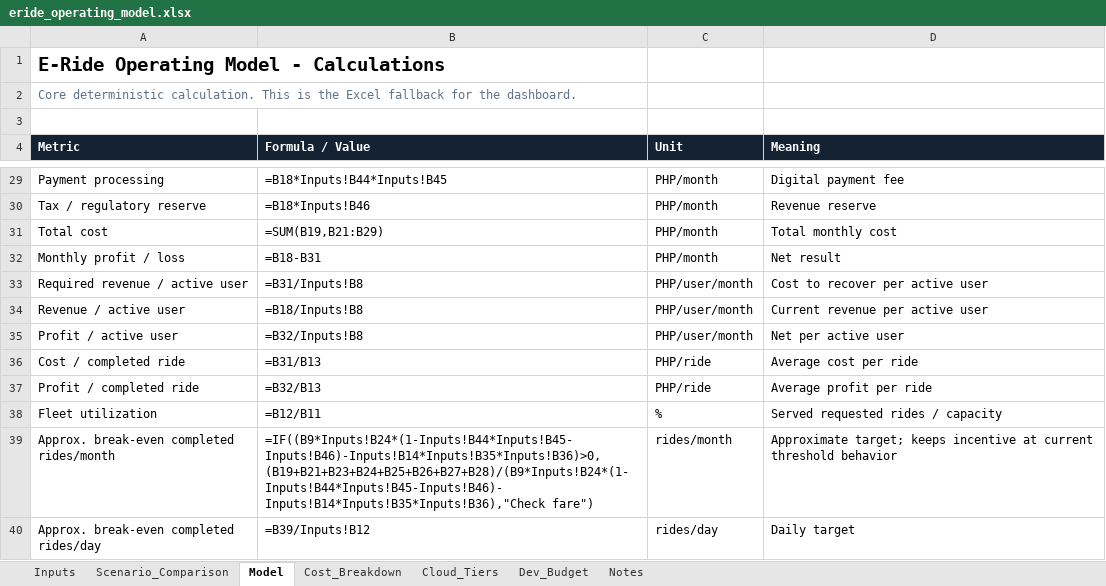
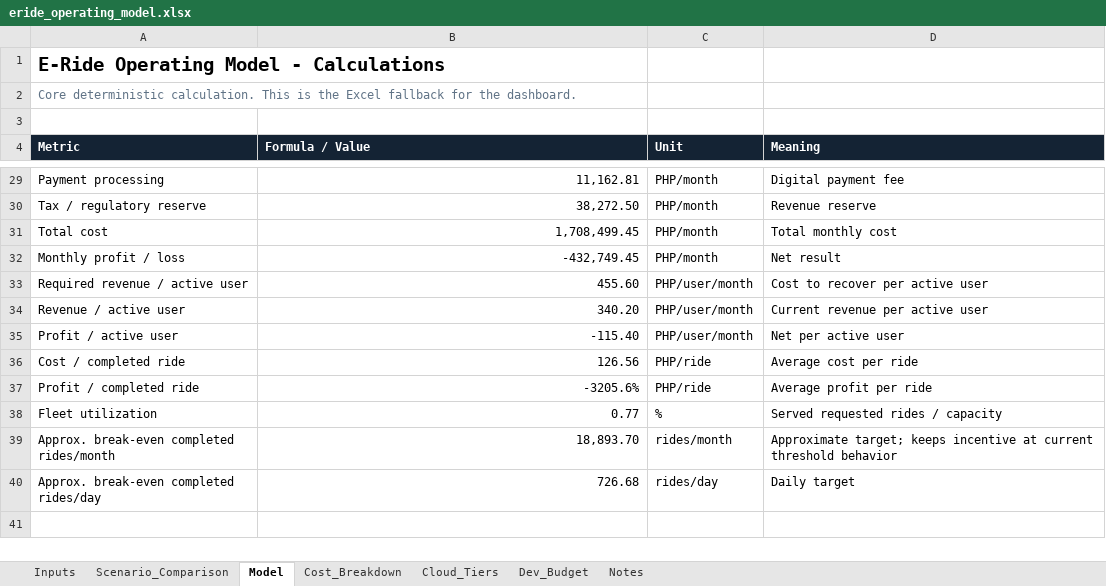
Before and after one commit to cfdumalaog/ERIDE-Dashboard, an Excel workbook: eride_operating_model.xlsx, sheet Model, drawn as a sheet; only a part is shown, gaps mark what is left out; values as stored, in another font and other column widths than the file's, no borders; formulas without a stored value are shown as written; the diff covers the shown part only; the diff names each change by its address in the sheet, - before the commit and + after, or states it on an @@ line.

```diff
--- a/eride_operating_model.xlsx (sheet Model)
+++ b/eride_operating_model.xlsx (sheet Model)
-B29 (Formula / Value): =B18*Inputs!B44*Inputs!B45
+B29 (Formula / Value): 11,162.81
-B30 (Formula / Value): =B18*Inputs!B46
+B30 (Formula / Value): 38,272.50
-B31 (Formula / Value): =SUM(B19,B21:B29)
+B31 (Formula / Value): 1,708,499.45
-B32 (Formula / Value): =B18-B31
+B32 (Formula / Value): -432,749.45
-B33 (Formula / Value): =B31/Inputs!B8
+B33 (Formula / Value): 455.60
-B34 (Formula / Value): =B18/Inputs!B8
+B34 (Formula / Value): 340.20
-B35 (Formula / Value): =B32/Inputs!B8
+B35 (Formula / Value): -115.40
-B36 (Formula / Value): =B31/B13
+B36 (Formula / Value): 126.56
-B37 (Formula / Value): =B32/B13
+B37 (Formula / Value): -3205.6%
-B38 (Formula / Value): =B12/B11
+B38 (Formula / Value): 0.77
-B39 (Formula / Value): =IF((B9*Inputs!B24*(1-Inputs!B44*Inputs!B45-Inputs!B46)-Inputs!B14*Inputs!B35*Inputs!B36)>0,(B19+B21+B23+B24+B25+B26+B27+B28)/(B9*Inputs!B24*(1-Inputs!B44*Inputs!B45-Inputs!B46)-Inputs!B14*Inputs!B35*Inputs!B36),"Check fare")
+B39 (Formula / Value): 18,893.70
-B40 (Formula / Value): =B39/Inputs!B12
+B40 (Formula / Value): 726.68
```
Also changed, not shown: 24 edited cells elsewhere in this sheet, sheet Cost_Breakdown, sheet Dev_Budget, sheet Cloud_Tiers, sheet Scenario_Comparison, sheet Inputs, charts or pictures, 1 other file.
